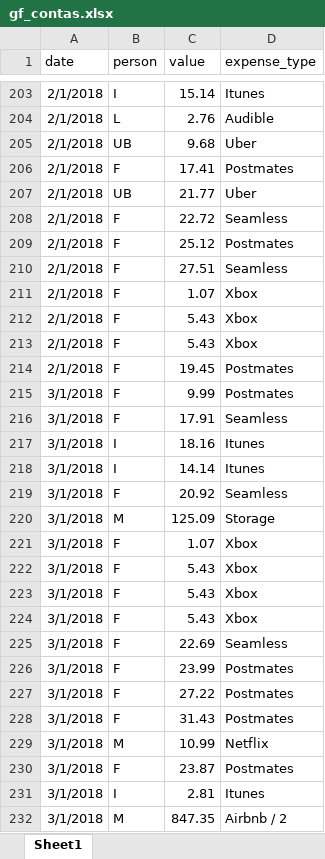
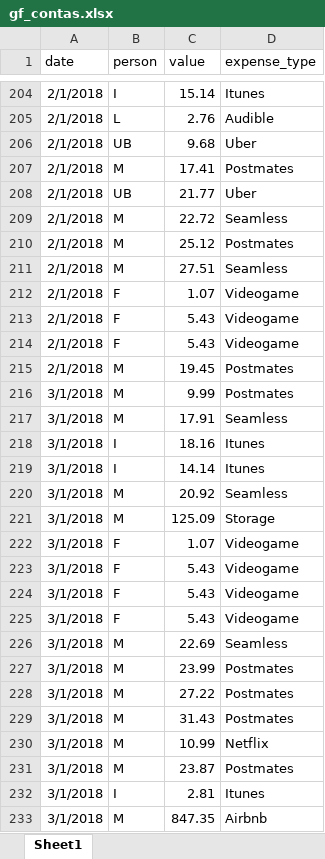
Before and after one commit to felipepfritsch/misc, an Excel workbook: input/gf_contas.xlsx, sheet Sheet1, drawn as a sheet; only a part is shown, gaps mark what is left out; values as stored, in another font and other column widths than the file's, no borders; addresses are those after the commit; the diff covers the shown part only; the diff names each change by its address in the sheet, - before the commit and + after, or states it on an @@ line.

```diff
--- a/input/gf_contas.xlsx (sheet Sheet1)
+++ b/input/gf_contas.xlsx (sheet Sheet1)
-B207 (person): F
+B207 (person): M
-B209:B211 (person): F
+B209:B211 (person): M
-D212:D214 (expense_type): Xbox
+D212:D214 (expense_type): Videogame
-B215:B217 (person): F
+B215:B217 (person): M
-B220 (person): F
+B220 (person): M
-D222:D225 (expense_type): Xbox
+D222:D225 (expense_type): Videogame
-B226:B229 (person): F
+B226:B229 (person): M
-B231 (person): F
+B231 (person): M
-D233 (expense_type): Airbnb / 2
+D233 (expense_type): Airbnb
```
Also changed, not shown: 1 added row, 1 removed row and 201 edited cells elsewhere in this sheet, 1 other file.
